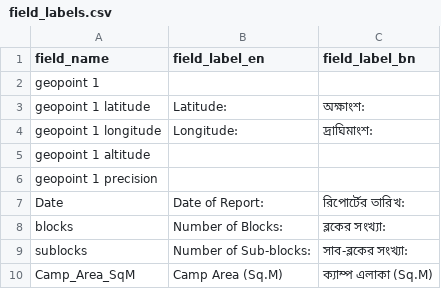
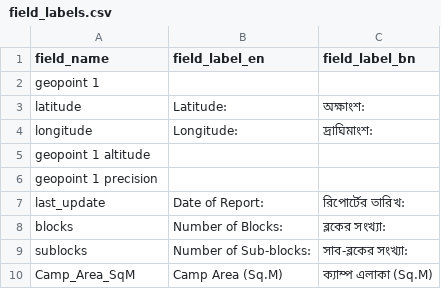
Before and after one commit to CartONG/opsmap-datasets, a CSV file: bangladesh/FDF/field_labels.csv, drawn as a sheet; only a part is shown.

Commit message:
Update field_labels.csv

```diff
--- a/bangladesh/FDF/field_labels.csv
+++ b/bangladesh/FDF/field_labels.csv
@@ -2,7 +2,7 @@ field_name;field_label_en;field_label_bn
 geopoint 1;;
-geopoint 1 latitude;Latitude:;অক্ষাংশ:
-geopoint 1 longitude;Longitude:;দ্রাঘিমাংশ:
+latitude;Latitude:;অক্ষাংশ:
+longitude;Longitude:;দ্রাঘিমাংশ:
 geopoint 1 altitude;;
 geopoint 1 precision;;
-Date;Date of Report:;রিপোর্টের তারিখ:
+last_update;Date of Report:;রিপোর্টের তারিখ:
 blocks;Number of Blocks:;ব্লকের সংখ্যা:
```
